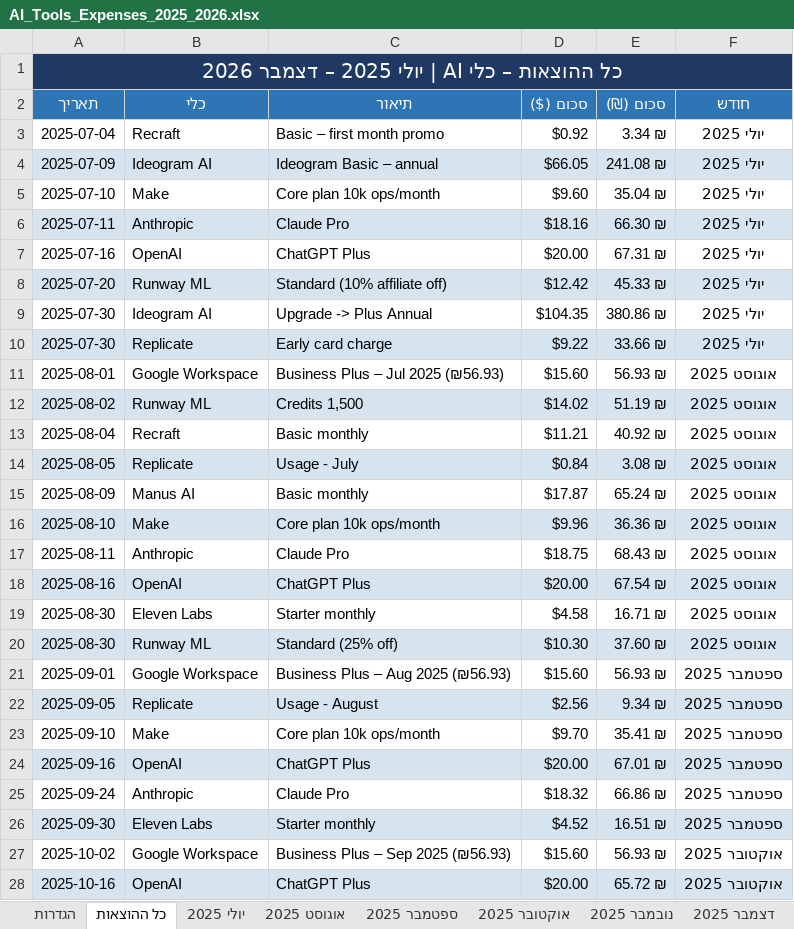
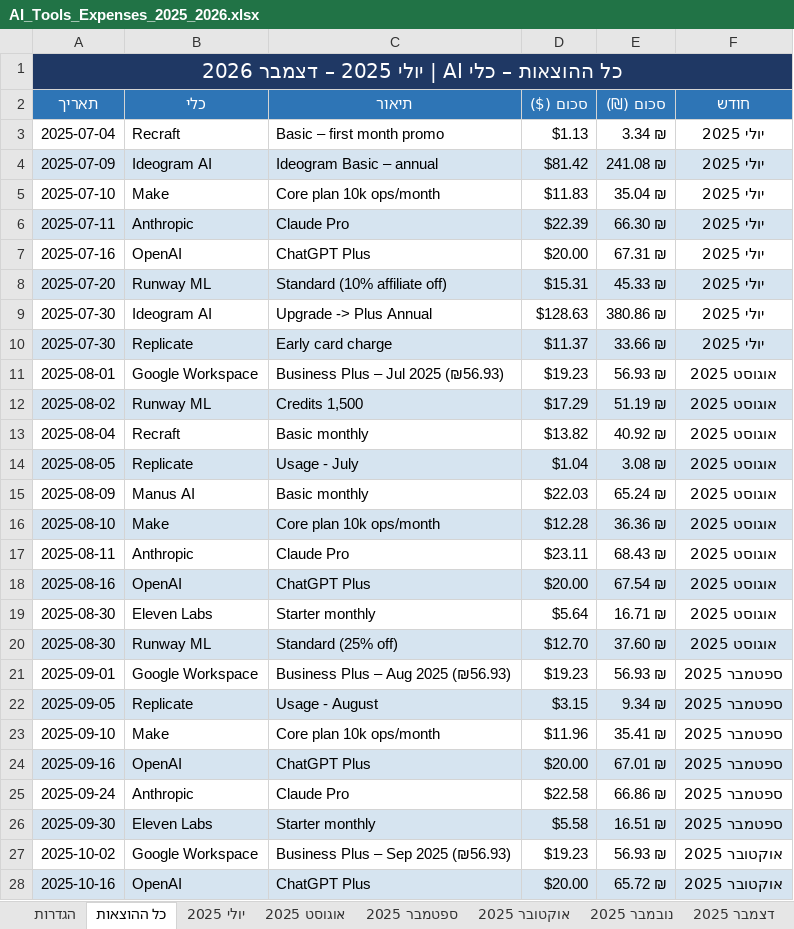
Before and after one commit to rt25ai/ai-tools-expense-tracker, an Excel workbook: AI_Tools_Expenses_2025_2026.xlsx, sheet כל ההוצאות, drawn as a sheet; only a part is shown; values as stored, in another font and other column widths than the file's, no borders; the diff covers the shown part only; the diff names each change by its address in the sheet, - before the commit and + after, or states it on an @@ line.

```diff
--- a/AI_Tools_Expenses_2025_2026.xlsx (sheet כל ההוצאות)
+++ b/AI_Tools_Expenses_2025_2026.xlsx (sheet כל ההוצאות)
-D3 (סכום ($)): $0.92
+D3 (סכום ($)): $1.13
-D4 (סכום ($)): $66.05
+D4 (סכום ($)): $81.42
-D5 (סכום ($)): $9.60
+D5 (סכום ($)): $11.83
-D6 (סכום ($)): $18.16
+D6 (סכום ($)): $22.39
-D8 (סכום ($)): $12.42
+D8 (סכום ($)): $15.31
-D9 (סכום ($)): $104.35
+D9 (סכום ($)): $128.63
-D10 (סכום ($)): $9.22
+D10 (סכום ($)): $11.37
-D11 (סכום ($)): $15.60
+D11 (סכום ($)): $19.23
-D12 (סכום ($)): $14.02
+D12 (סכום ($)): $17.29
-D13 (סכום ($)): $11.21
+D13 (סכום ($)): $13.82
-D14 (סכום ($)): $0.84
+D14 (סכום ($)): $1.04
-D15 (סכום ($)): $17.87
+D15 (סכום ($)): $22.03
-D16 (סכום ($)): $9.96
+D16 (סכום ($)): $12.28
-D17 (סכום ($)): $18.75
+D17 (סכום ($)): $23.11
-D19 (סכום ($)): $4.58
+D19 (סכום ($)): $5.64
-D20 (סכום ($)): $10.30
+D20 (סכום ($)): $12.70
-D21 (סכום ($)): $15.60
+D21 (סכום ($)): $19.23
-D22 (סכום ($)): $2.56
+D22 (סכום ($)): $3.15
-D23 (סכום ($)): $9.70
+D23 (סכום ($)): $11.96
-D25 (סכום ($)): $18.32
+D25 (סכום ($)): $22.58
-D26 (סכום ($)): $4.52
+D26 (סכום ($)): $5.58
-D27 (סכום ($)): $15.60
+D27 (סכום ($)): $19.23
```
Also changed, not shown: 86 edited cells elsewhere in this sheet, sheet אפריל 2026, sheet מרץ 2026, sheet ינואר 2026, sheet פברואר 2026, sheet אוגוסט 2025, sheet יולי 2025, 13 more sheets, charts or pictures, 3 other files.
